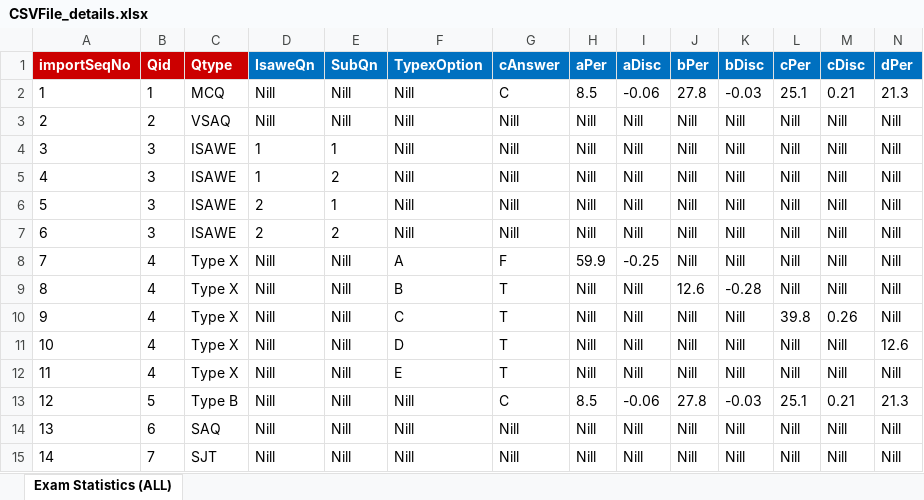
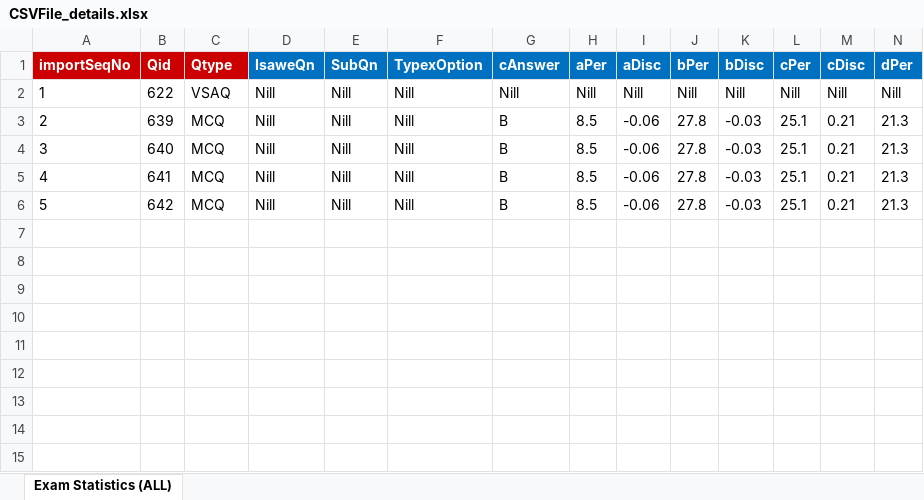
Before and after one commit to RaghuCPatel/Elumina, an Excel workbook: download/CSVFile_details.xlsx, sheet Exam Statistics (ALL), drawn as a sheet; only a part is shown; values as stored, in another font and other column widths than the file's, no borders; removed rows and columns are numbered as before the commit, all else as after; rows hold the shown columns only; the diff names each change by its address in the sheet, - before the commit and + after, or states it on an @@ line.

```diff
--- a/download/CSVFile_details.xlsx (sheet Exam Statistics (ALL))
+++ b/download/CSVFile_details.xlsx (sheet Exam Statistics (ALL))
-row 2: 1 | 1 | MCQ | Nill | Nill | Nill | C | 8.5 | -0.06 | 27.8 | -0.03 | 25.1 | 0.21 | 21.3
@@ column A (importSeqNo) renumbered between rows 2 and 3 @@
-B2 (Qid): 2
+B2 (Qid): 622
-row 4: 3 | 3 | ISAWE | 1 | 1 | Nill | Nill | Nill | Nill | Nill | Nill | Nill | Nill | Nill
-row 5: 4 | 3 | ISAWE | 1 | 2 | Nill | Nill | Nill | Nill | Nill | Nill | Nill | Nill | Nill
-row 6: 5 | 3 | ISAWE | 2 | 1 | Nill | Nill | Nill | Nill | Nill | Nill | Nill | Nill | Nill
-row 7: 6 | 3 | ISAWE | 2 | 2 | Nill | Nill | Nill | Nill | Nill | Nill | Nill | Nill | Nill
-row 8: 7 | 4 | Type X | Nill | Nill | A | F | 59.9 | -0.25 | Nill | Nill | Nill | Nill | Nill
-row 9: 8 | 4 | Type X | Nill | Nill | B | T | Nill | Nill | 12.6 | -0.28 | Nill | Nill | Nill
-row 10: 9 | 4 | Type X | Nill | Nill | C | T | Nill | Nill | Nill | Nill | 39.8 | 0.26 | Nill
-row 11: 10 | 4 | Type X | Nill | Nill | D | T | Nill | Nill | Nill | Nill | Nill | Nill | 12.6
-row 12: 11 | 4 | Type X | Nill | Nill | E | T | Nill | Nill | Nill | Nill | Nill | Nill | Nill
-B3 (Qid): 5
+B3 (Qid): 639
-C3 (Qtype): Type B
+C3 (Qtype): MCQ
-G3 (cAnswer): C
+G3 (cAnswer): B
-row 14: 13 | 6 | SAQ | Nill | Nill | Nill | Nill | Nill | Nill | Nill | Nill | Nill | Nill | Nill
-row 15: 14 | 7 | SJT | Nill | Nill | Nill | Nill | Nill | Nill | Nill | Nill | Nill | Nill | Nill
+row 4: 3 | 640 | MCQ | Nill | Nill | Nill | B | 8.5 | -0.06 | 27.8 | -0.03 | 25.1 | 0.21 | 21.3
+row 5: 4 | 641 | MCQ | Nill | Nill | Nill | B | 8.5 | -0.06 | 27.8 | -0.03 | 25.1 | 0.21 | 21.3
+row 6: 5 | 642 | MCQ | Nill | Nill | Nill | B | 8.5 | -0.06 | 27.8 | -0.03 | 25.1 | 0.21 | 21.3
```
Also changed, not shown: download/ExamID.xlsx, download/MarkerExamID.xlsx, 8 other files.
